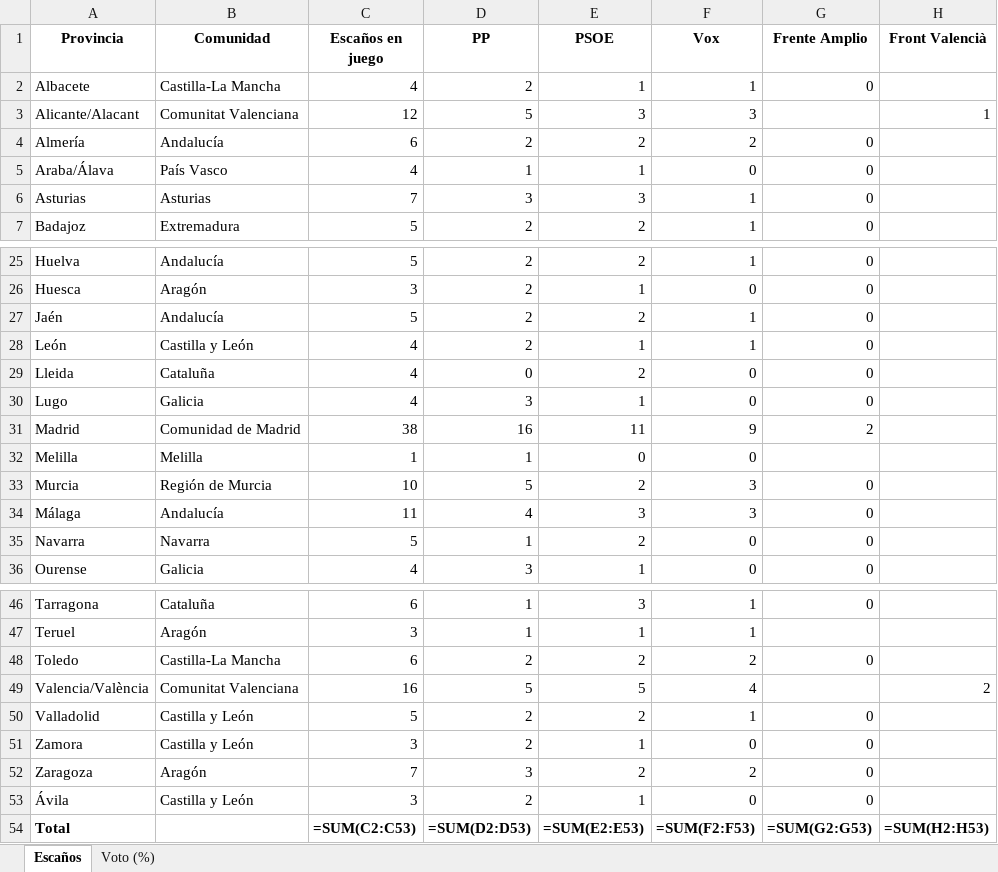
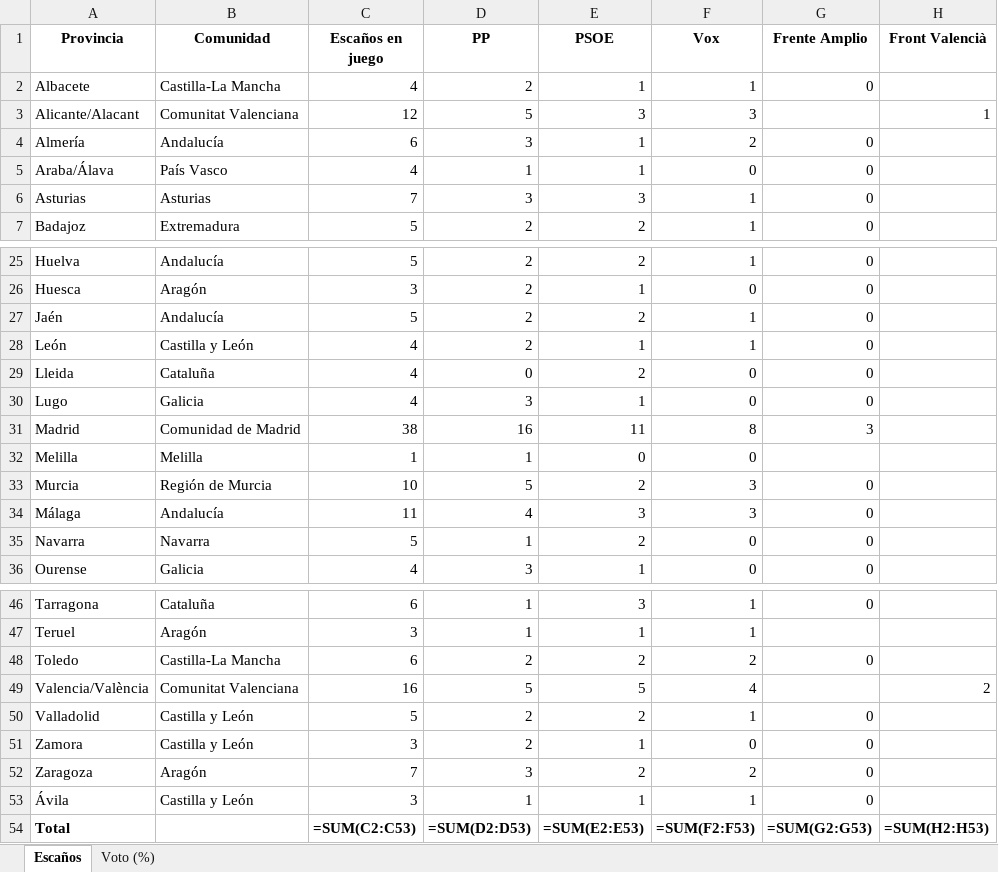
Before and after one commit to fermanpre/pondera, an Excel workbook: Web/sitio/resumen_provincias.xlsx, sheet Escaños, drawn as a sheet; only a part is shown, gaps mark what is left out; values as stored, in another font and other column widths than the file's, no borders; formulas without a stored value are shown as written; the diff names each change by its address in the sheet, - before the commit and + after, or states it on an @@ line.

```diff
--- a/Web/sitio/resumen_provincias.xlsx (sheet Escaños)
+++ b/Web/sitio/resumen_provincias.xlsx (sheet Escaños)
-D4 (PP): 2
+D4 (PP): 3
-E4 (PSOE): 2
+E4 (PSOE): 1
-F31 (Vox): 9
+F31 (Vox): 8
-G31 (Frente Amplio): 2
+G31 (Frente Amplio): 3
-D53 (PP): 2
+D53 (PP): 1
-F53 (Vox): 0
+F53 (Vox): 1
```
Also changed, not shown: sheet Voto (%), 26 other files.
